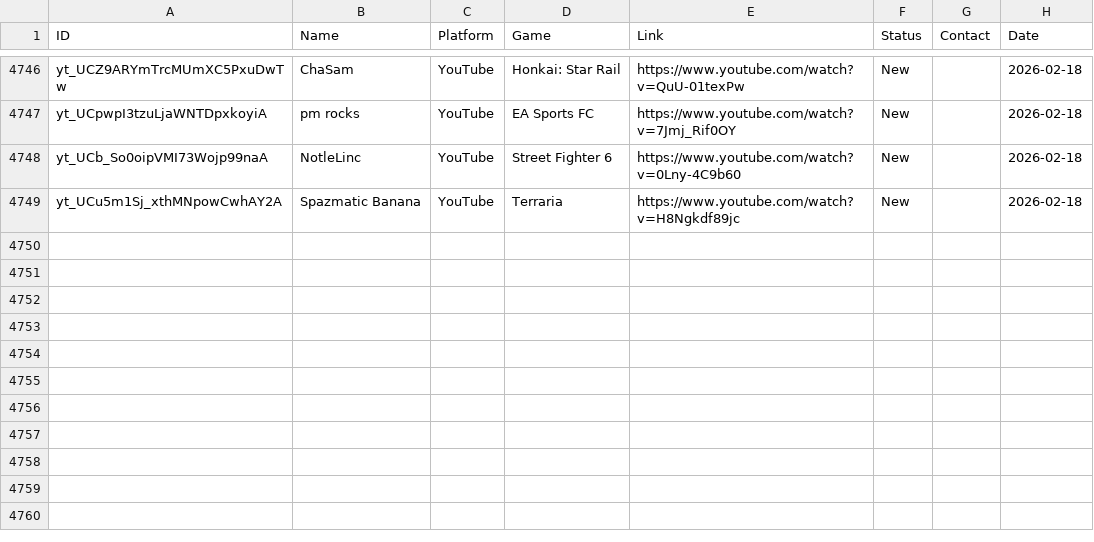
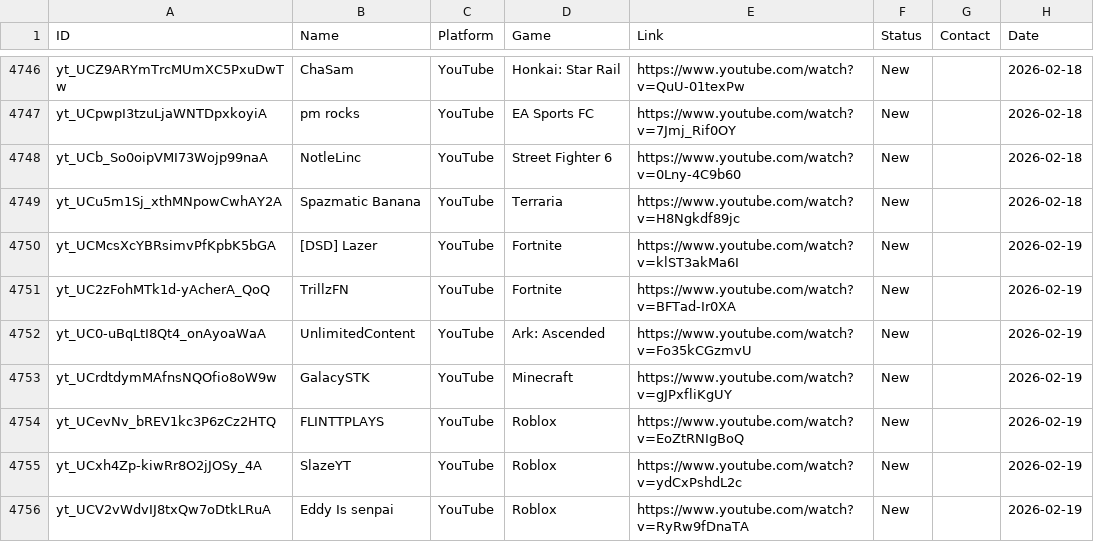
Before and after one commit to Tatarlibrarian/twitch-scraper, a CSV file: leads.csv, drawn as a sheet; only a part is shown, gaps mark what is left out; the diff names each change by its address in the sheet, - before the commit and + after, or states it on an @@ line.

```diff
--- a/leads.csv
+++ b/leads.csv
+row 4750: yt_UCMcsXcYBRsimvPfKpbK5bGA | [DSD] Lazer | YouTube | Fortnite | https://www.youtube.com/watch?v=klST3akMa6I | New |  | 2026-02-19
+row 4751: yt_UC2zFohMTk1d-yAcherA_QoQ | TrillzFN | YouTube | Fortnite | https://www.youtube.com/watch?v=BFTad-Ir0XA | New |  | 2026-02-19
+row 4752: yt_UC0-uBqLtI8Qt4_onAyoaWaA | UnlimitedContent | YouTube | Ark: Ascended | https://www.youtube.com/watch?v=Fo35kCGzmvU | New |  | 2026-02-19
+row 4753: yt_UCrdtdymMAfnsNQOfio8oW9w | GalacySTK | YouTube | Minecraft | https://www.youtube.com/watch?v=gJPxfliKgUY | New |  | 2026-02-19
+row 4754: yt_UCevNv_bREV1kc3P6zCz2HTQ | FLINTTPLAYS | YouTube | Roblox | https://www.youtube.com/watch?v=EoZtRNIgBoQ | New |  | 2026-02-19
+row 4755: yt_UCxh4Zp-kiwRr8O2jJOSy_4A | SlazeYT | YouTube | Roblox | https://www.youtube.com/watch?v=ydCxPshdL2c | New |  | 2026-02-19
+row 4756: yt_UCV2vWdvIJ8txQw7oDtkLRuA | Eddy Is senpai | YouTube | Roblox | https://www.youtube.com/watch?v=RyRw9fDnaTA | New |  | 2026-02-19
```
